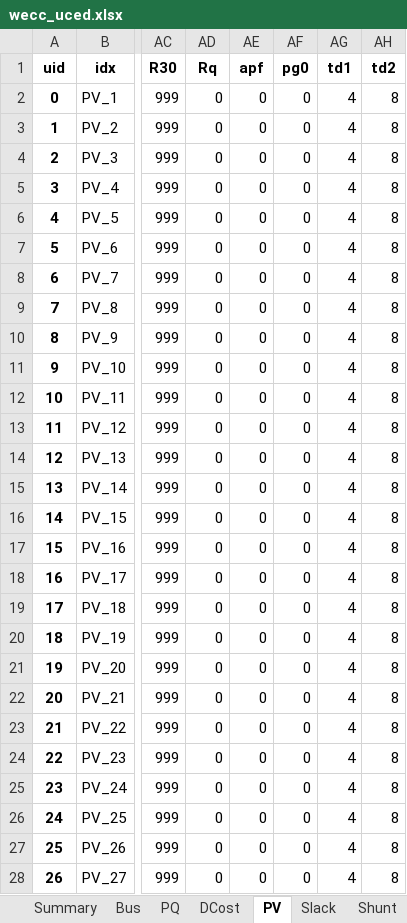
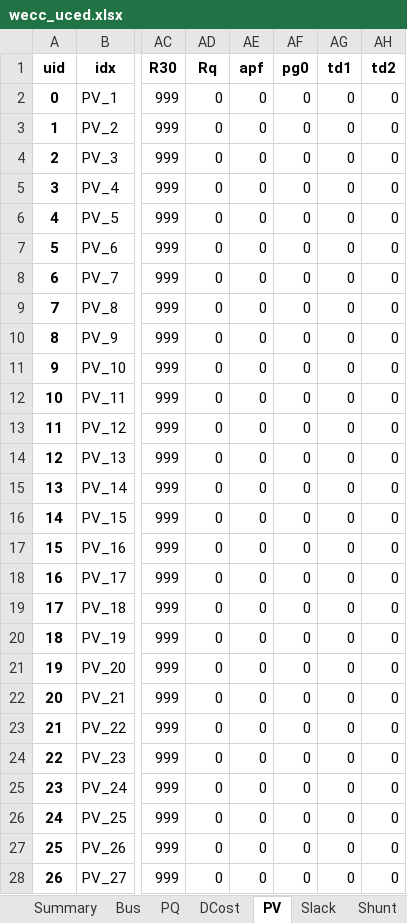
Before and after one commit to CURENT/demo, an Excel workbook: demo/ams_benchmark/opf/cases/wecc_uced.xlsx, sheet PV, drawn as a sheet; only a part is shown, gaps mark what is left out; values as stored, in another font and other column widths than the file's, no borders; the diff covers the shown part only; the diff names each change by its address in the sheet, - before the commit and + after, or states it on an @@ line.

```diff
--- a/demo/ams_benchmark/opf/cases/wecc_uced.xlsx (sheet PV)
+++ b/demo/ams_benchmark/opf/cases/wecc_uced.xlsx (sheet PV)
-AG2:AG28 (td1): 4
+AG2:AG28 (td1): 0
-AH2:AH28 (td2): 8
+AH2:AH28 (td2): 0
```
Also changed, not shown: 2 edited cells elsewhere in this sheet, sheet Slack, other sheet tabs, demo/ams_benchmark/opf/cases/ieee14_uced.xlsx, demo/ams_benchmark/opf/cases/ieee39_uced.xlsx, 5 other files.
